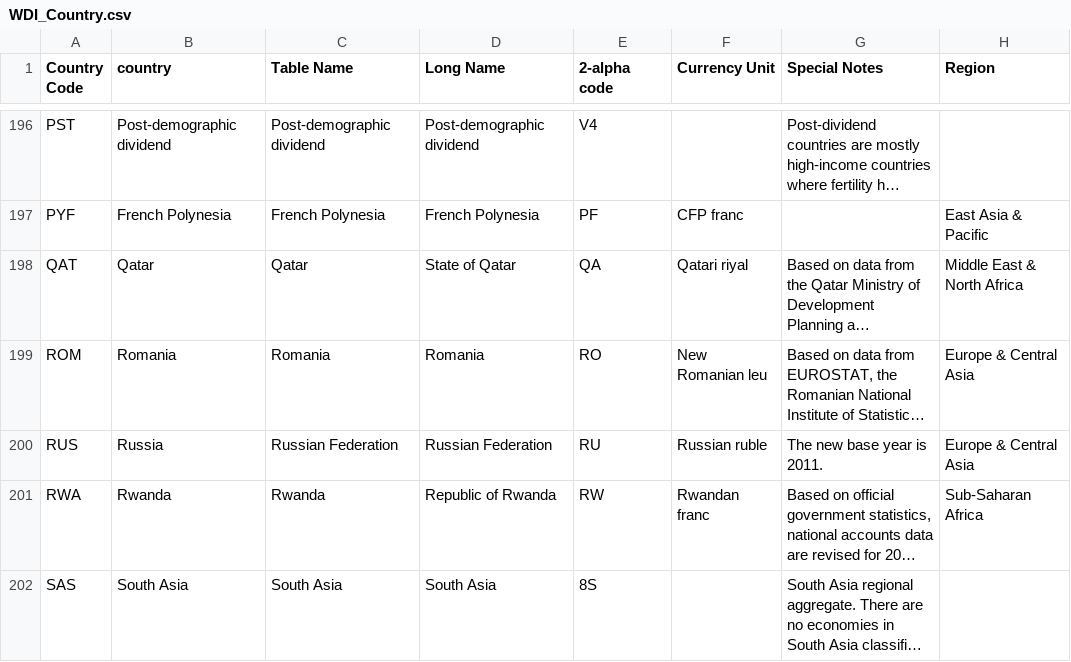
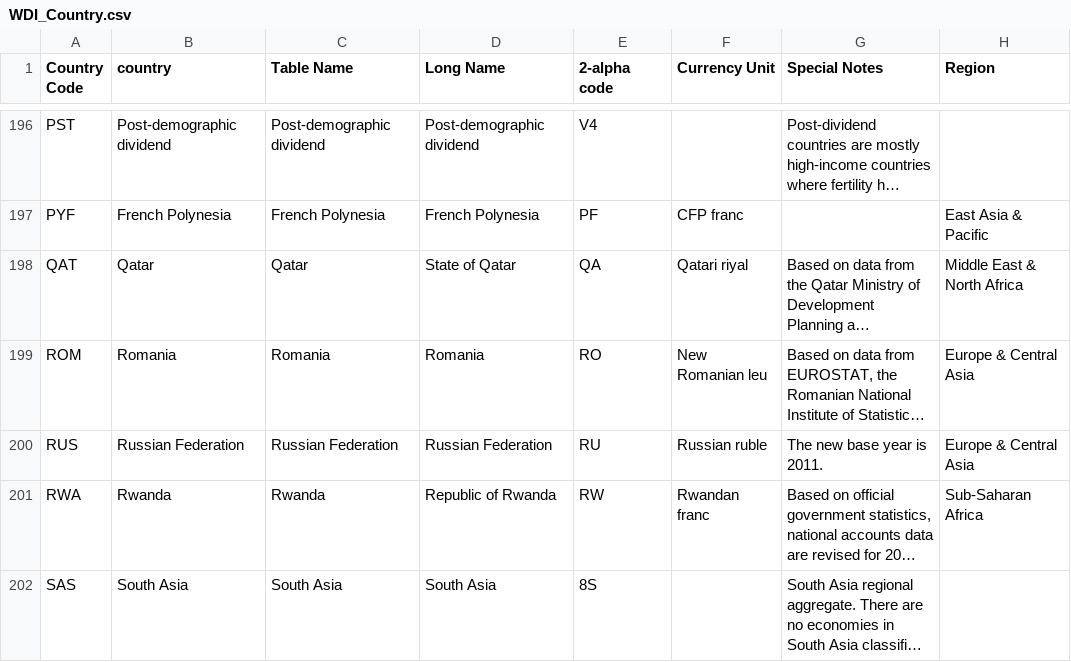
Before and after one commit to acrola/WorkShopDS, a CSV file: raw_data/DB_Data/WDI_Country.csv, drawn as a sheet; only a part is shown, gaps mark what is left out; long unchanged cells end in …; the diff names each change by its address in the sheet, - before the commit and + after, or states it on an @@ line.

```diff
--- a/raw_data/DB_Data/WDI_Country.csv
+++ b/raw_data/DB_Data/WDI_Country.csv
-B200 (country): Russia
+B200 (country): Russian Federation
```
Also changed, not shown: Rcorr.csv, raw_data/Labels/Happy_Planet_Index_Data_2009.csv, 8 other files.
